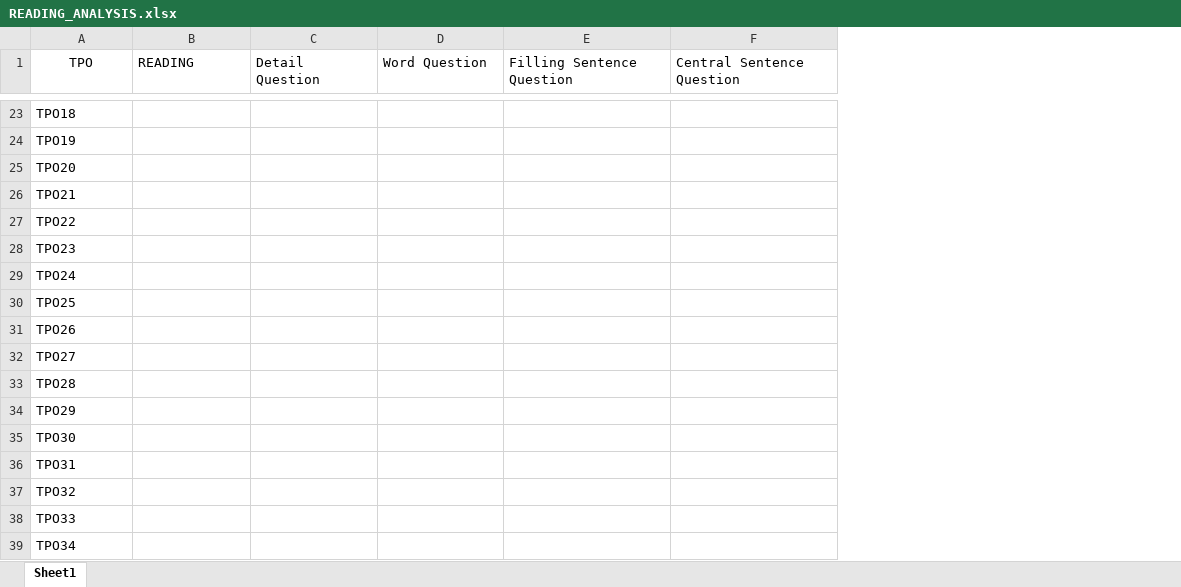
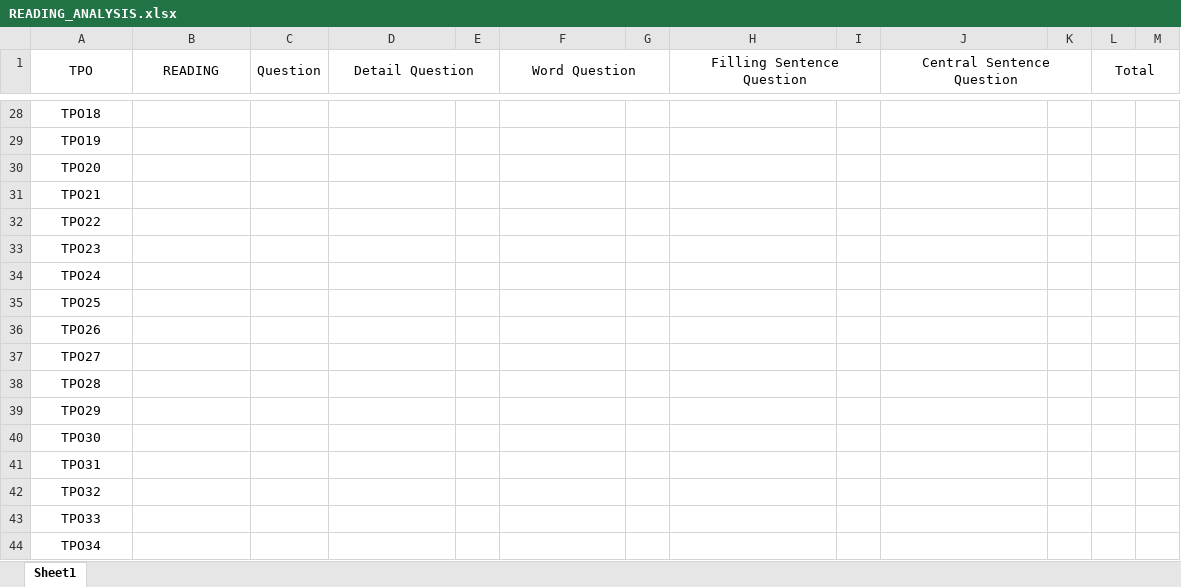
Before and after one commit to k-ning/RECORDING, an Excel workbook: READING_ANALYSIS.xlsx, sheet Sheet1, drawn as a sheet; only a part is shown, gaps mark what is left out; values as stored, in another font and other column widths than the file's, no borders; addresses are those after the commit; the diff covers the shown part only; the diff names each change by its address in the sheet, - before the commit and + after, or states it on an @@ line.

```diff
--- a/READING_ANALYSIS.xlsx (sheet Sheet1)
+++ b/READING_ANALYSIS.xlsx (sheet Sheet1)
+column C (Question), empty
+column E, empty
+column G, empty
+column I, empty
+column K, empty
+column L (Total), empty
+column M, empty
+A1:A2 merged
-B1 alignment: left
+B1 alignment: center
+B1:B2 merged
-D1 alignment: left
+D1 alignment: center
+D1:E1 merged
-F1 alignment: left
+F1 alignment: center
+F1:G1 merged
-H1 alignment: left
+H1 alignment: center
+H1:I1 merged
-J1 alignment: left
+J1 alignment: center
+J1:K1 merged
-A28:A44 alignment: left
+A28:A44 alignment: center
```
Also changed, not shown: 5 added rows, 4 edited cells, cell formats and merged cells elsewhere in this sheet.
